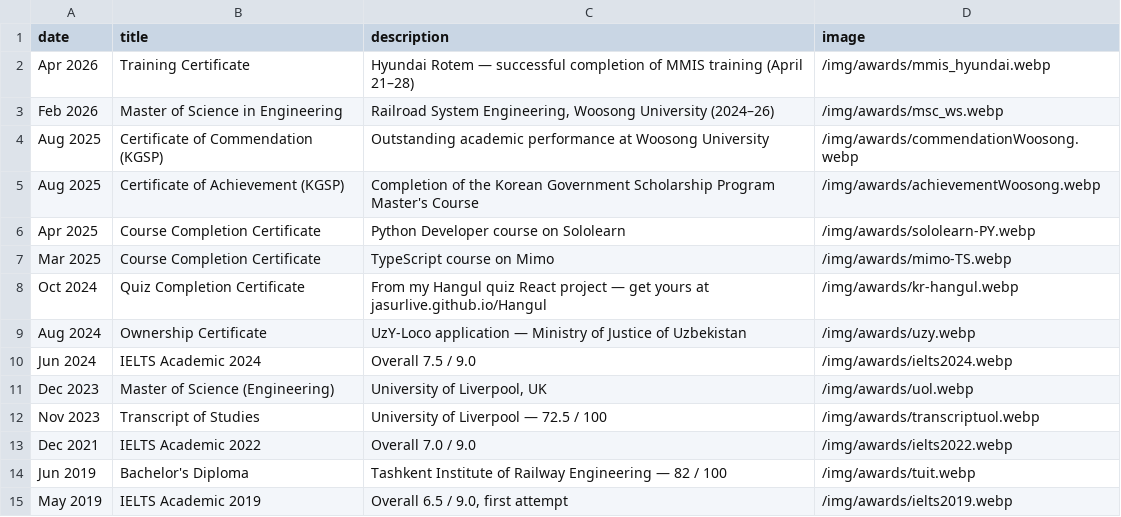
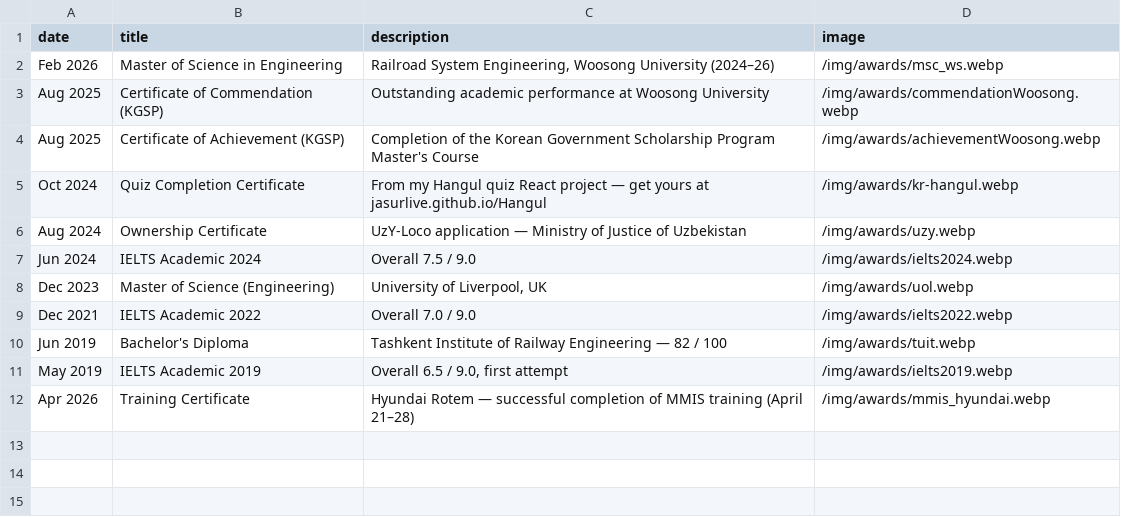
Before and after one commit to jasurlive/jasurlive.uz, a CSV file: src/data/awards.csv, drawn as a sheet.

```diff
--- a/src/data/awards.csv
+++ b/src/data/awards.csv
@@ -1,3 +1,2 @@
 date,title,description,image
-Apr 2026,Training Certificate,Hyundai Rotem — successful completion of MMIS training (April 21–28),/img/awards/mmis_hyundai.webp
 Feb 2026,Master of Science in Engineering,"Railroad System Engineering, Woosong University (2024–26)",/img/awards/msc_ws.webp
@@ -5,4 +4,2 @@ Aug 2025,Certificate of Commendation (KGSP),Outstanding academic performance at
 Aug 2025,Certificate of Achievement (KGSP),Completion of the Korean Government Scholarship Program Master's Course,/img/awards/achievementWoosong.webp
-Apr 2025,Course Completion Certificate,Python Developer course on Sololearn,/img/awards/sololearn-PY.webp
-Mar 2025,Course Completion Certificate,TypeScript course on Mimo,/img/awards/mimo-TS.webp
 Oct 2024,Quiz Completion Certificate,From my Hangul quiz React project — get yours at jasurlive.github.io/Hangul,/img/awards/kr-hangul.webp
@@ -11,3 +8,2 @@ Jun 2024,IELTS Academic 2024,Overall 7.5 / 9.0,/img/awards/ielts2024.webp
 Dec 2023,Master of Science (Engineering),"University of Liverpool, UK",/img/awards/uol.webp
-Nov 2023,Transcript of Studies,"University of Liverpool — 72.5 / 100",/img/awards/transcriptuol.webp
 Dec 2021,IELTS Academic 2022,Overall 7.0 / 9.0,/img/awards/ielts2022.webp
@@ -15 +11,2 @@ Jun 2019,Bachelor's Diploma,"Tashkent Institute of Railway Engineering — 82 /
 May 2019,IELTS Academic 2019,"Overall 6.5 / 9.0, first attempt",/img/awards/ielts2019.webp
+Apr 2026,Training Certificate,Hyundai Rotem — successful completion of MMIS training (April 21–28),/img/awards/mmis_hyundai.webp
```
Also changed, not shown: 5 other files.
